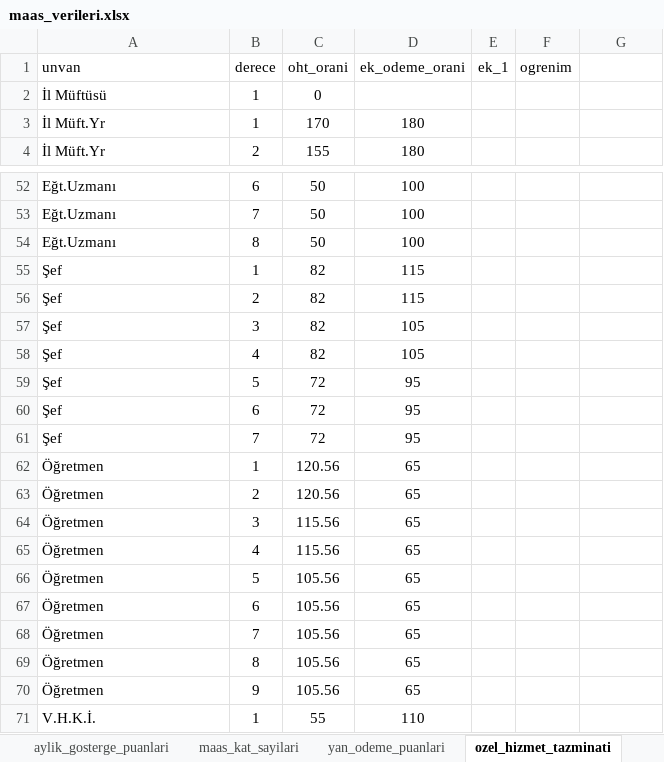
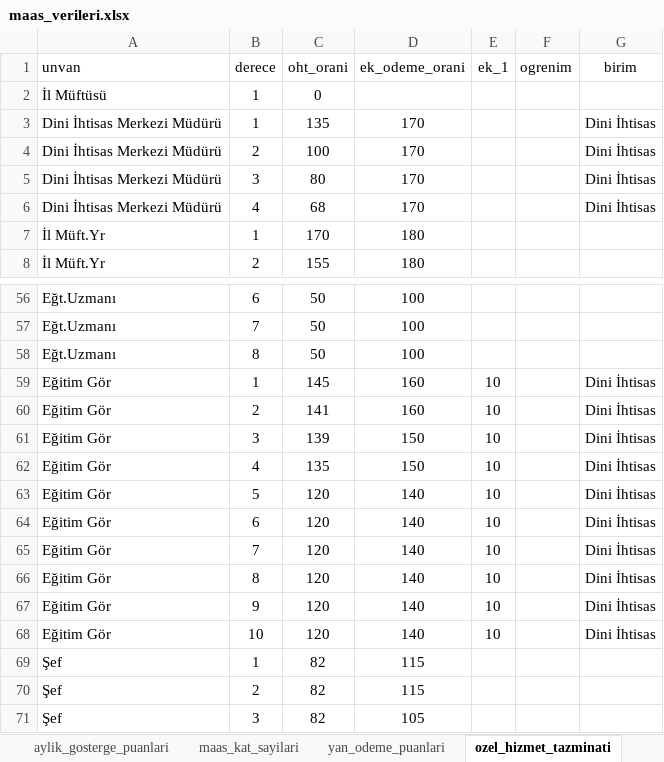
Before and after one commit to yahyayildirim/maas_kontrol, an Excel workbook: maas_verileri.xlsx, sheet ozel_hizmet_tazminati, drawn as a sheet; only a part is shown, gaps mark what is left out; the shorter side is filled out with more unchanged rows; values as stored, in another font and other column widths than the file's, no borders; the diff names each change by its address in the sheet, - before the commit and + after, or states it on an @@ line.

Commit message:
Dini İhtisas Merkezlerinde bulunan kadrolar eklendi, puanlar güncellendi.

```diff
--- a/maas_verileri.xlsx (sheet ozel_hizmet_tazminati)
+++ b/maas_verileri.xlsx (sheet ozel_hizmet_tazminati)
-G1: (empty)
+G1: birim
+row 3: Dini İhtisas Merkezi Müdürü | 1 | 135 | 170 |  |  | Dini İhtisas
+row 4: Dini İhtisas Merkezi Müdürü | 2 | 100 | 170 |  |  | Dini İhtisas
+row 5: Dini İhtisas Merkezi Müdürü | 3 | 80 | 170 |  |  | Dini İhtisas
+row 6: Dini İhtisas Merkezi Müdürü | 4 | 68 | 170 |  |  | Dini İhtisas
+row 59: Eğitim Gör | 1 | 145 | 160 | 10 |  | Dini İhtisas
+row 60: Eğitim Gör | 2 | 141 | 160 | 10 |  | Dini İhtisas
+row 61: Eğitim Gör | 3 | 139 | 150 | 10 |  | Dini İhtisas
+row 62: Eğitim Gör | 4 | 135 | 150 | 10 |  | Dini İhtisas
+row 63: Eğitim Gör | 5 | 120 | 140 | 10 |  | Dini İhtisas
+row 64: Eğitim Gör | 6 | 120 | 140 | 10 |  | Dini İhtisas
+row 65: Eğitim Gör | 7 | 120 | 140 | 10 |  | Dini İhtisas
+row 66: Eğitim Gör | 8 | 120 | 140 | 10 |  | Dini İhtisas
+row 67: Eğitim Gör | 9 | 120 | 140 | 10 |  | Dini İhtisas
+row 68: Eğitim Gör | 10 | 120 | 140 | 10 |  | Dini İhtisas
```
Also changed, not shown: sheet Sayfa6, sheet kadro_unvan_sira_no, sheet yan_odeme_puanlari.
